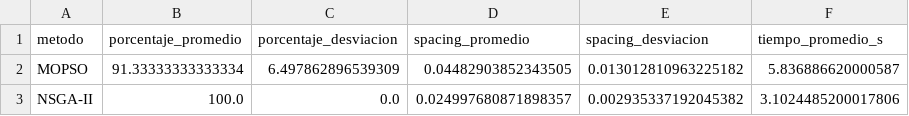
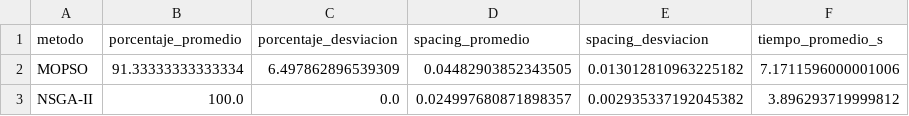
Before and after one commit to daguevarac-debug/Taller_3_metaheuristica, a CSV file: resultados/comparacion_indicadores.csv, drawn as a sheet.

```diff
--- a/resultados/comparacion_indicadores.csv
+++ b/resultados/comparacion_indicadores.csv
@@ -1,3 +1,3 @@
 metodo,porcentaje_promedio,porcentaje_desviacion,spacing_promedio,spacing_desviacion,tiempo_promedio_s
-MOPSO,91.33333333333334,6.497862896539309,0.04482903852343505,0.013012810963225182,5.836886620000587
-NSGA-II,100.0,0.0,0.024997680871898357,0.002935337192045382,3.1024485200017806
+MOPSO,91.33333333333334,6.497862896539309,0.04482903852343505,0.013012810963225182,7.1711596000001006
+NSGA-II,100.0,0.0,0.024997680871898357,0.002935337192045382,3.896293719999812
```
Also changed, not shown: resultados/indicadores_corridas.csv, resultados/matriz_decision.csv, 11 other files.
